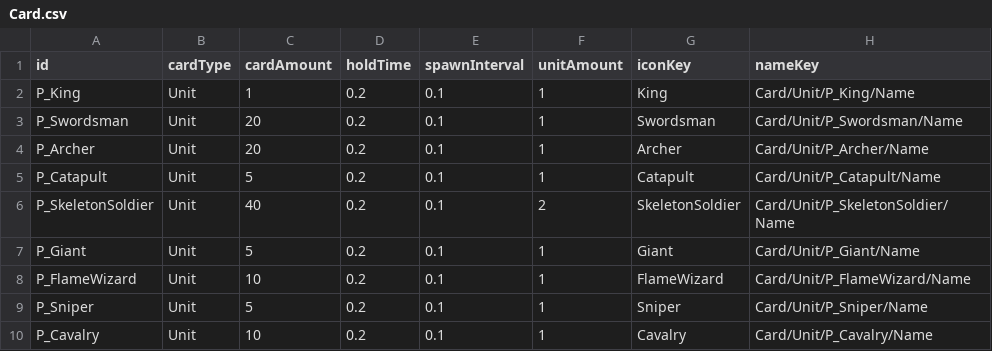
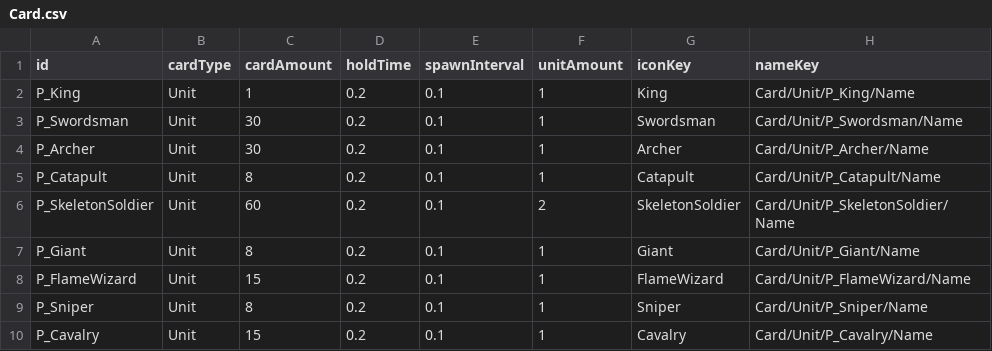
Before and after one commit to AlohaFactory-Dev/SimpleSiege, a CSV file: Assets/Coconut/Configs/Tables/Card.csv, drawn as a sheet; only a part is shown; the diff names each change by its address in the sheet, - before the commit and + after, or states it on an @@ line.

```diff
--- a/Assets/Coconut/Configs/Tables/Card.csv
+++ b/Assets/Coconut/Configs/Tables/Card.csv
-C3:C4 (cardAmount): 20
+C3:C4 (cardAmount): 30
-C5 (cardAmount): 5
+C5 (cardAmount): 8
-C6 (cardAmount): 40
+C6 (cardAmount): 60
-C7 (cardAmount): 5
+C7 (cardAmount): 8
-C8 (cardAmount): 10
+C8 (cardAmount): 15
-C9 (cardAmount): 5
+C9 (cardAmount): 8
-C10 (cardAmount): 10
+C10 (cardAmount): 15
```
Also changed, not shown: 1 other file.
